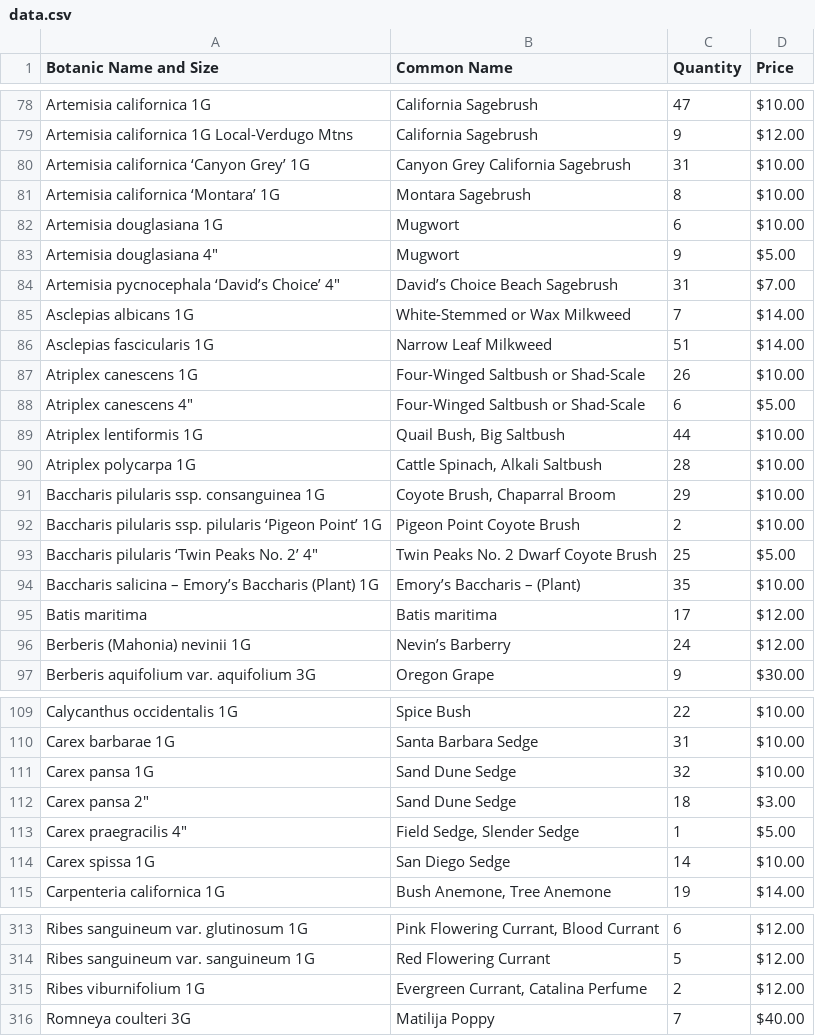
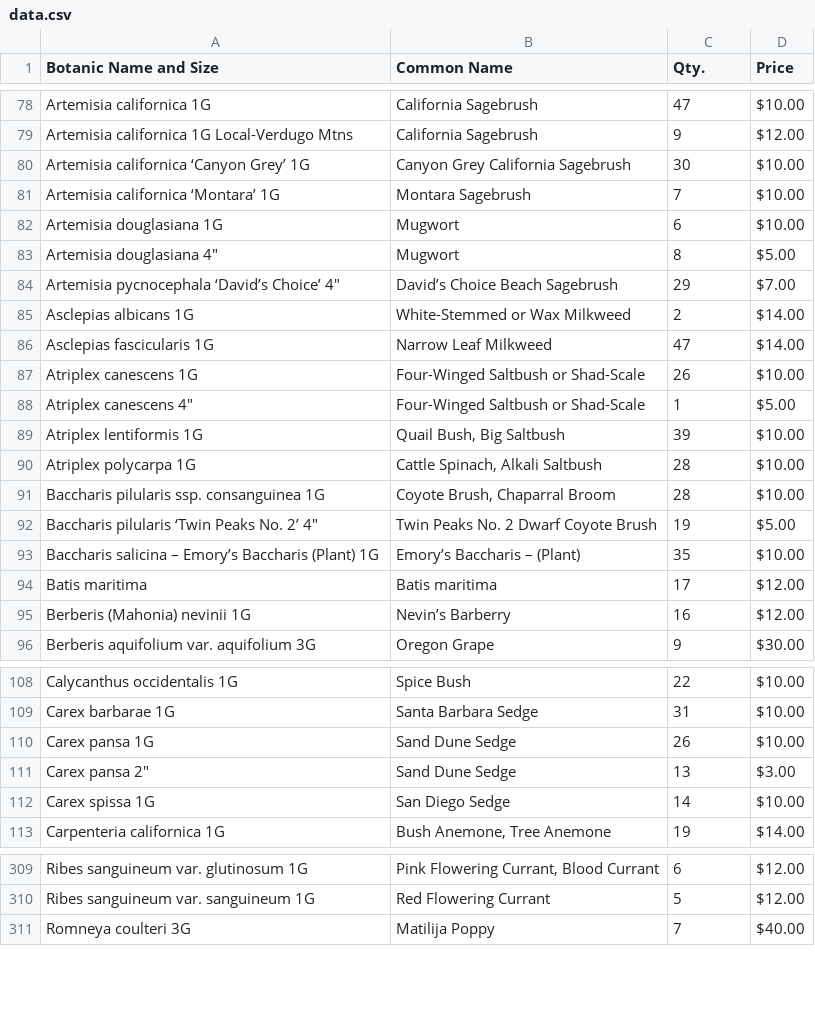
Before and after one commit to facetprude/payne2, a CSV file: data.csv, drawn as a sheet; only a part is shown, gaps mark what is left out; the diff covers the shown part only.

```diff
--- a/data.csv
+++ b/data.csv
@@ -1 +1 @@
-Botanic Name and Size,Common Name,Quantity,Price
+Botanic Name and Size,Common Name,Qty.,Price
@@ -79,19 +79,18 @@ Artemisia californica 1G,California Sagebrush,47,$10.00
 Artemisia californica 1G Local-Verdugo Mtns,California Sagebrush,9,$12.00
-Artemisia californica ‘Canyon Grey’ 1G,Canyon Grey California Sagebrush,31,$10.00
-Artemisia californica ‘Montara’ 1G,Montara Sagebrush,8,$10.00
+Artemisia californica ‘Canyon Grey’ 1G,Canyon Grey California Sagebrush,30,$10.00
+Artemisia californica ‘Montara’ 1G,Montara Sagebrush,7,$10.00
 Artemisia douglasiana 1G,Mugwort,6,$10.00
-Artemisia douglasiana 4″,Mugwort,9,$5.00
-Artemisia pycnocephala ‘David’s Choice’ 4″,David’s Choice Beach Sagebrush,31,$7.00
-Asclepias albicans 1G,White-Stemmed or Wax Milkweed,7,$14.00
-Asclepias fascicularis 1G,Narrow Leaf Milkweed,51,$14.00
+Artemisia douglasiana 4″,Mugwort,8,$5.00
+Artemisia pycnocephala ‘David’s Choice’ 4″,David’s Choice Beach Sagebrush,29,$7.00
+Asclepias albicans 1G,White-Stemmed or Wax Milkweed,2,$14.00
+Asclepias fascicularis 1G,Narrow Leaf Milkweed,47,$14.00
 Atriplex canescens 1G,Four-Winged Saltbush or Shad-Scale,26,$10.00
-Atriplex canescens 4″,Four-Winged Saltbush or Shad-Scale,6,$5.00
-Atriplex lentiformis 1G,"Quail Bush, Big Saltbush",44,$10.00
+Atriplex canescens 4″,Four-Winged Saltbush or Shad-Scale,1,$5.00
+Atriplex lentiformis 1G,"Quail Bush, Big Saltbush",39,$10.00
 Atriplex polycarpa 1G,"Cattle Spinach, Alkali Saltbush",28,$10.00
-Baccharis pilularis ssp. consanguinea 1G,"Coyote Brush, Chaparral Broom",29,$10.00
-Baccharis pilularis ssp. pilularis ‘Pigeon Point’ 1G,Pigeon Point Coyote Brush,2,$10.00
-Baccharis pilularis ‘Twin Peaks No. 2’ 4″,Twin Peaks No. 2 Dwarf Coyote Brush,25,$5.00
+Baccharis pilularis ssp. consanguinea 1G,"Coyote Brush, Chaparral Broom",28,$10.00
+Baccharis pilularis ‘Twin Peaks No. 2’ 4″,Twin Peaks No. 2 Dwarf Coyote Brush,19,$5.00
 Baccharis salicina – Emory’s Baccharis (Plant) 1G,Emory’s Baccharis – (Plant),35,$10.00
 Batis maritima,Batis maritima,17,$12.00
-Berberis (Mahonia) nevinii 1G,Nevin’s Barberry,24,$12.00
+Berberis (Mahonia) nevinii 1G,Nevin’s Barberry,16,$12.00
 Berberis aquifolium var. aquifolium 3G,Oregon Grape,9,$30.00
@@ -110,5 +109,4 @@ Calycanthus occidentalis 1G,Spice Bush,22,$10.00
 Carex barbarae 1G,Santa Barbara Sedge,31,$10.00
-Carex pansa 1G,Sand Dune Sedge,32,$10.00
-Carex pansa 2″,Sand Dune Sedge,18,$3.00
-Carex praegracilis 4″,"Field Sedge, Slender Sedge",1,$5.00
+Carex pansa 1G,Sand Dune Sedge,26,$10.00
+Carex pansa 2″,Sand Dune Sedge,13,$3.00
 Carex spissa 1G,San Diego Sedge,14,$10.00
@@ -314,3 +310,2 @@ Ribes sanguineum var. glutinosum 1G,"Pink Flowering Currant, Blood Currant",6,$1
 Ribes sanguineum var. sanguineum 1G,Red Flowering Currant,5,$12.00
-Ribes viburnifolium 1G,"Evergreen Currant, Catalina Perfume",2,$12.00
 Romneya coulteri 3G,Matilija Poppy,7,$40.00
```
Also changed, not shown: 1 added row, 4 removed rows and 79 edited cells elsewhere in this file.
